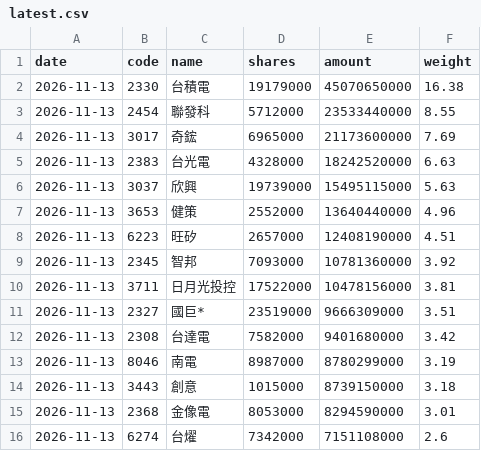
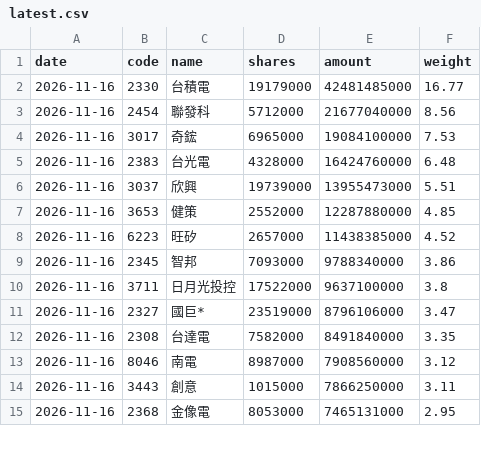
Before and after one commit to jason8745/00981A-tracker, a CSV file: data/latest.csv, drawn as a sheet; only a part is shown; the diff covers the shown part only.

```diff
--- a/data/latest.csv
+++ b/data/latest.csv
@@ -1,16 +1,15 @@
 date,code,name,shares,amount,weight
-2026-11-13,2330,台積電,19179000,45070650000,16.38
-2026-11-13,2454,聯發科,5712000,23533440000,8.55
-2026-11-13,3017,奇鋐,6965000,21173600000,7.69
-2026-11-13,2383,台光電,4328000,18242520000,6.63
-2026-11-13,3037,欣興,19739000,15495115000,5.63
-2026-11-13,3653,健策,2552000,13640440000,4.96
-2026-11-13,6223,旺矽,2657000,12408190000,4.51
-2026-11-13,2345,智邦,7093000,10781360000,3.92
-2026-11-13,3711,日月光投控,17522000,10478156000,3.81
-2026-11-13,2327,國巨*,23519000,9666309000,3.51
-2026-11-13,2308,台達電,7582000,9401680000,3.42
-2026-11-13,8046,南電,8987000,8780299000,3.19
-2026-11-13,3443,創意,1015000,8739150000,3.18
-2026-11-13,2368,金像電,8053000,8294590000,3.01
-2026-11-13,6274,台燿,7342000,7151108000,2.6
+2026-11-16,2330,台積電,19179000,42481485000,16.77
+2026-11-16,2454,聯發科,5712000,21677040000,8.56
+2026-11-16,3017,奇鋐,6965000,19084100000,7.53
+2026-11-16,2383,台光電,4328000,16424760000,6.48
+2026-11-16,3037,欣興,19739000,13955473000,5.51
+2026-11-16,3653,健策,2552000,12287880000,4.85
+2026-11-16,6223,旺矽,2657000,11438385000,4.52
+2026-11-16,2345,智邦,7093000,9788340000,3.86
+2026-11-16,3711,日月光投控,17522000,9637100000,3.8
+2026-11-16,2327,國巨*,23519000,8796106000,3.47
+2026-11-16,2308,台達電,7582000,8491840000,3.35
+2026-11-16,8046,南電,8987000,7908560000,3.12
+2026-11-16,3443,創意,1015000,7866250000,3.11
+2026-11-16,2368,金像電,8053000,7465131000,2.95
```
Also changed, not shown: 3 added rows, 2 removed rows and 77 edited cells elsewhere in this file, 4 other files.
